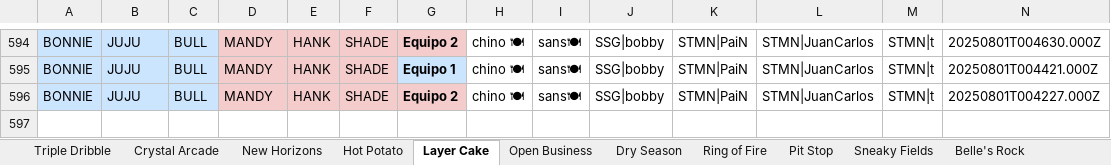
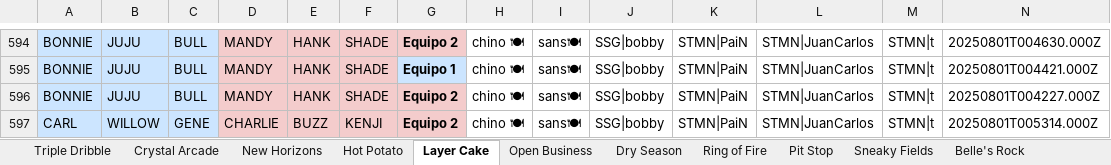
Before and after one commit to javierlarap/brawl-dash, an Excel workbook: scrims_actualizado.xlsx, sheet Layer Cake, drawn as a sheet; only a part is shown, gaps mark what is left out; values as stored, in another font and other column widths than the file's, no borders; the diff names each change by its address in the sheet, - before the commit and + after, or states it on an @@ line.

```diff
--- a/scrims_actualizado.xlsx (sheet Layer Cake)
+++ b/scrims_actualizado.xlsx (sheet Layer Cake)
+row 597: CARL | WILLOW | GENE | CHARLIE | BUZZ | KENJI | Equipo 2 | chino 🍽 | sans🍽 | SSG|bobby | STMN|PaiN | STMN|JuanCarlos | STMN|t | 20250801T005314.000Z
```
Also changed, not shown: sheet Hot Potato, sheet New Horizons.
